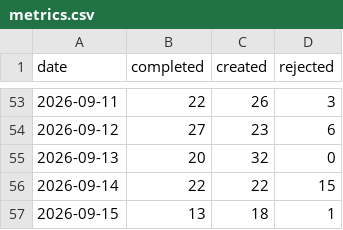
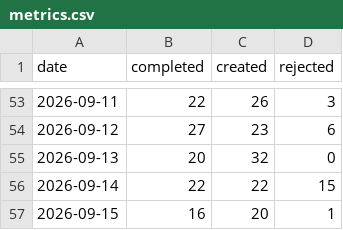
Before and after one commit to ai4kanban/ai4kanban, a CSV file: docs/kanban/metrics.csv, drawn as a sheet; only a part is shown, gaps mark what is left out.

Commit message:
docs(kanban): update metrics and clean up old docs
- Bump next kanban task ID from 795 to 799
- Update daily kanban metrics for 2026-09-15
- Remove completed #706 task from the todo README
- Clean up redundant gitignore entries for local session files
- Delete outdated proposal documents and archived task files

```diff
--- a/docs/kanban/metrics.csv
+++ b/docs/kanban/metrics.csv
@@ -56,2 +56,2 @@ date,completed,created,rejected
 2026-09-14,22,22,15
-2026-09-15,13,18,1
+2026-09-15,16,20,1
```
Also changed, not shown: 8 other files.
